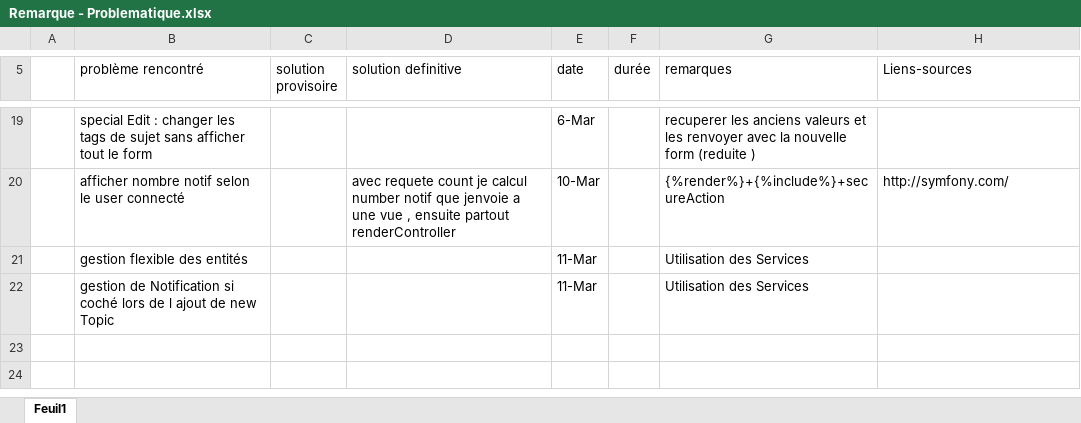
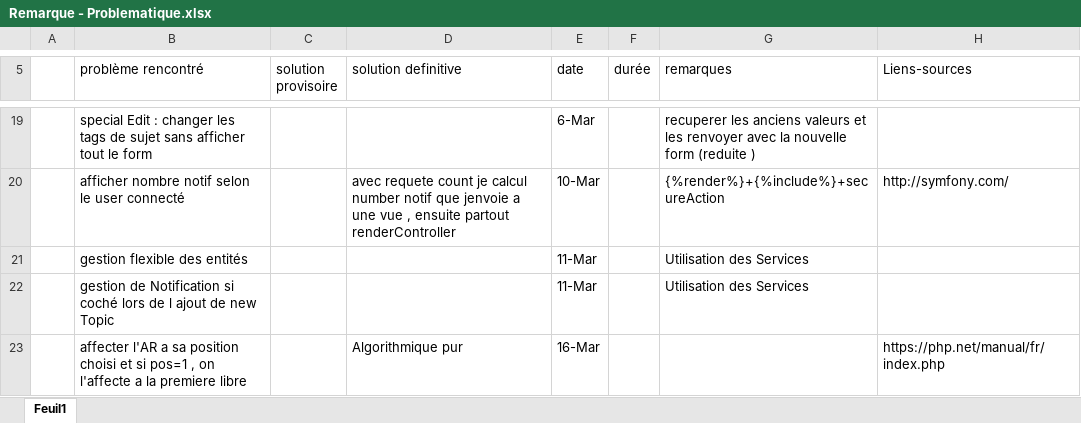
Before and after one commit to labidimehrez/symfony, an Excel workbook: Remarque - Problematique.xlsx, sheet Feuil1, drawn as a sheet; only a part is shown, gaps mark what is left out; values as stored, in another font and other column widths than the file's, no cell formats; the diff names each change by its address in the sheet, - before the commit and + after, or states it on an @@ line.

```diff
--- a/Remarque - Problematique.xlsx (sheet Feuil1)
+++ b/Remarque - Problematique.xlsx (sheet Feuil1)
+row 23:  | affecter l'AR a sa position choisi et si pos=1 , on l'affecte a la premiere libre |  | Algorithmique pur | 16-Mar |  |  | https://php.net/manual/fr/index.php
```
Also changed, not shown: cell formats, 5 other files.
